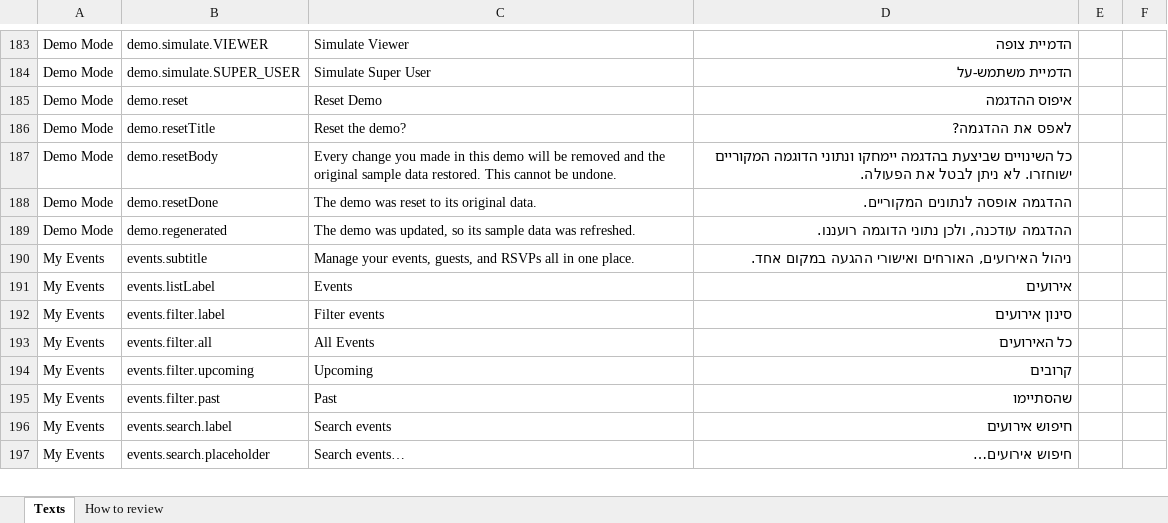
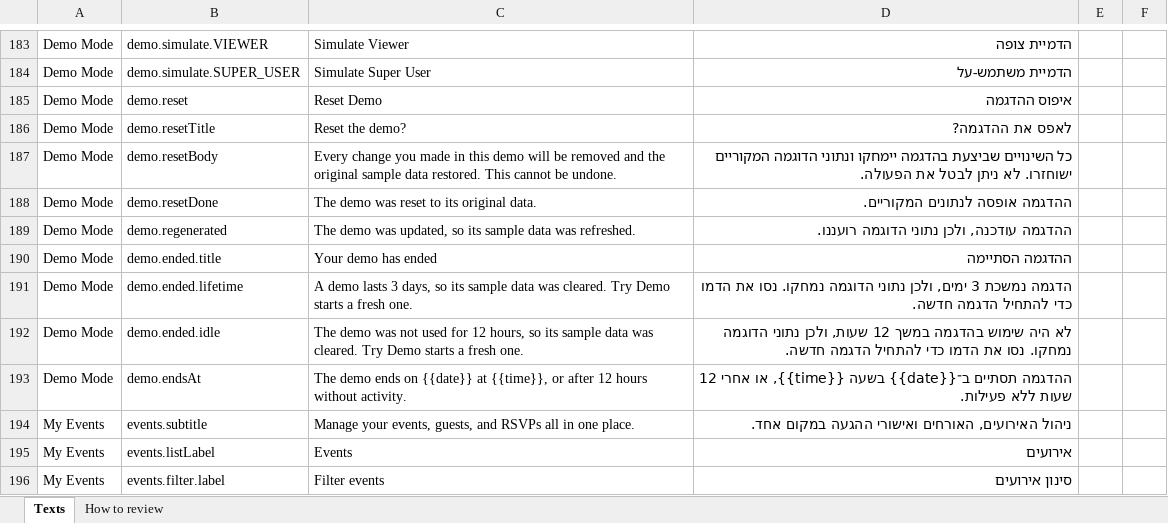
Before and after one commit to Tomerk87/event-planner, an Excel workbook: docs/hebrew-review.xlsx, sheet Texts, drawn as a sheet; only a part is shown, gaps mark what is left out; the shorter side is filled out with more unchanged rows; values as stored, in another font and other column widths than the file's, no borders; the diff names each change by its address in the sheet, - before the commit and + after, or states it on an @@ line.

Commit message:
added demo session timeout to be 12 hours or 3 days

```diff
--- a/docs/hebrew-review.xlsx (sheet Texts)
+++ b/docs/hebrew-review.xlsx (sheet Texts)
+row 190: Demo Mode | demo.ended.title | Your demo has ended | ההדגמה הסתיימה
+row 191: Demo Mode | demo.ended.lifetime | A demo lasts 3 days, so its sample data was cleared. Try Demo starts a fresh one. | הדגמה נמשכת 3 ימים, ולכן נתוני הדוגמה נמחקו. נסו את הדמו כדי להתחיל הדגמה חדשה.
+row 192: Demo Mode | demo.ended.idle | The demo was not used for 12 hours, so its sample data was cleared. Try Demo starts a fresh one. | לא היה שימוש בהדגמה במשך 12 שעות, ולכן נתוני הדוגמה נמחקו. נסו את הדמו כדי להתחיל הדגמה חדשה.
+row 193: Demo Mode | demo.endsAt | The demo ends on {{date}} at {{time}}, or after 12 hours without activity. | ההדגמה תסתיים ב־{{date}} בשעה {{time}}, או אחרי 12 שעות ללא פעילות.
```
Also changed, not shown: sheet How to review, 21 other files.
